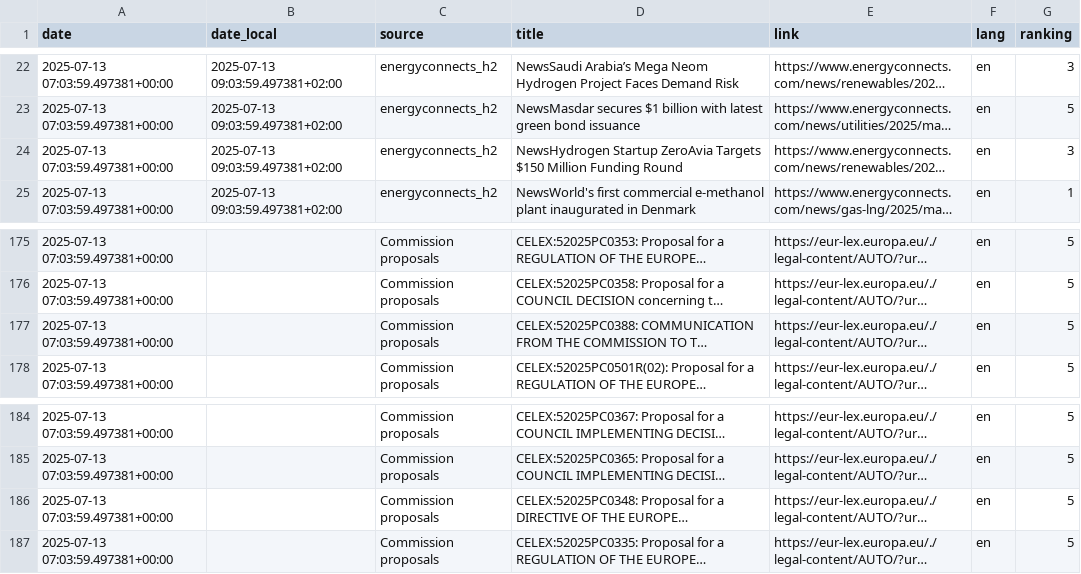
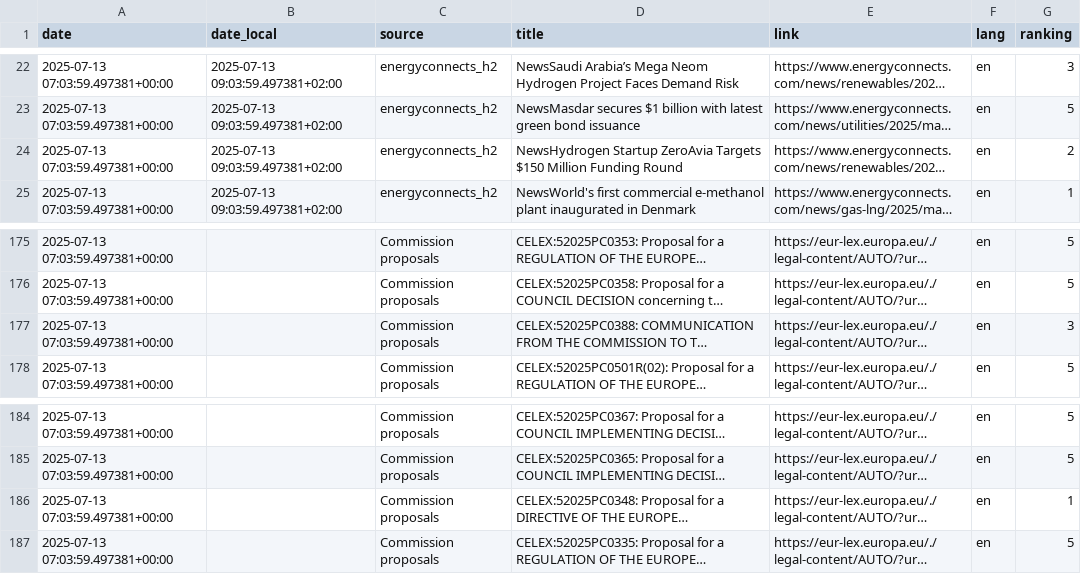
Before and after one commit to DonnieAI/wtnewsranker, a CSV file: daily_ranked.csv, drawn as a sheet; only a part is shown, gaps mark what is left out; long unchanged cells end in …; the diff names each change by its address in the sheet, - before the commit and + after, or states it on an @@ line.

Commit message:
impr

```diff
--- a/daily_ranked.csv
+++ b/daily_ranked.csv
-G24 (ranking): 3
+G24 (ranking): 2
-G177 (ranking): 5
+G177 (ranking): 3
-G186 (ranking): 5
+G186 (ranking): 1
```
